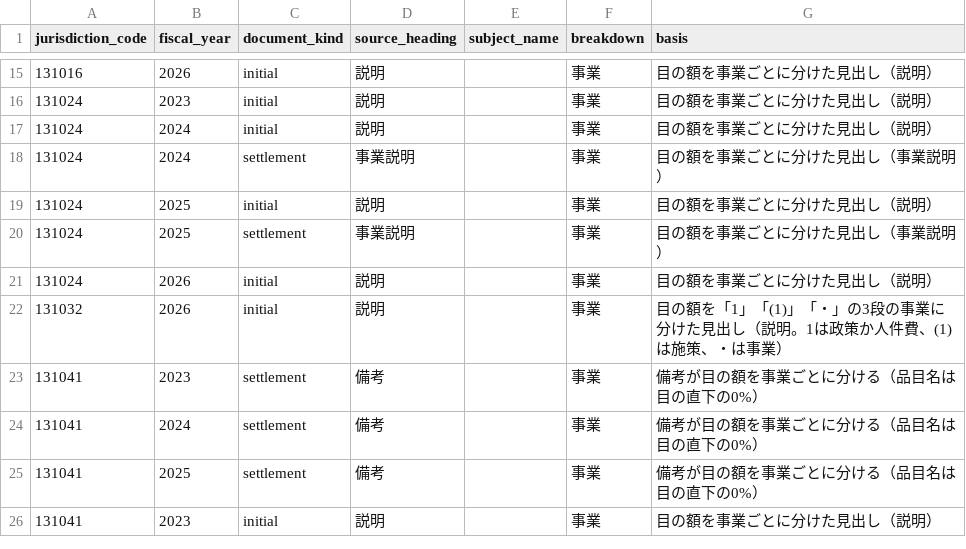
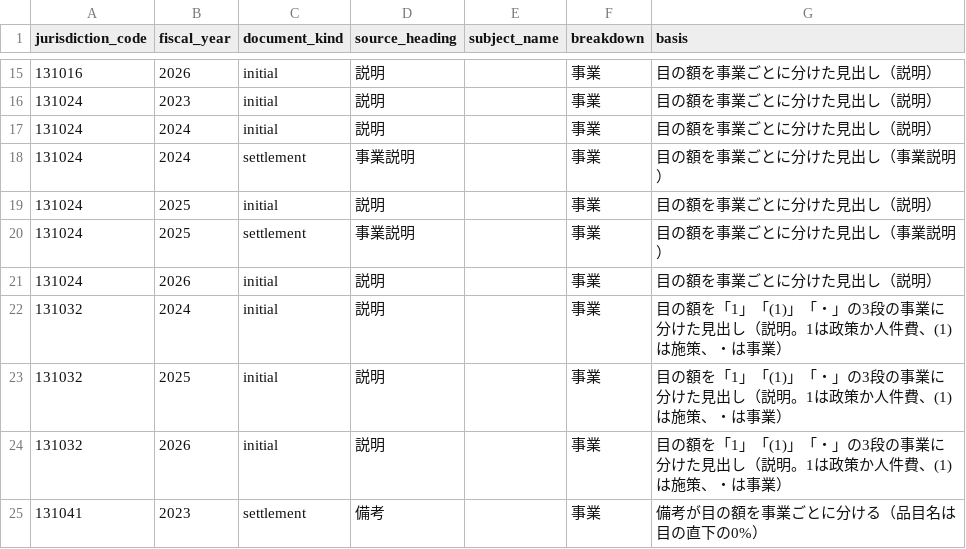
Before and after one commit to fudoki-hensansitu/fudoki, a CSV file: pipeline/dbt/seeds/fiscal/fiscal_detail_breakdown.csv, drawn as a sheet; only a part is shown, gaps mark what is left out; the shorter side is filled out with more unchanged rows.

```diff
--- a/pipeline/dbt/seeds/fiscal/fiscal_detail_breakdown.csv
+++ b/pipeline/dbt/seeds/fiscal/fiscal_detail_breakdown.csv
@@ -21,2 +21,4 @@ jurisdiction_code,fiscal_year,document_kind,source_heading,subject_name,breakdow
 131024,2026,initial,説明,,事業,目の額を事業ごとに分けた見出し（説明）
+131032,2024,initial,説明,,事業,目の額を「1」「(1)」「・」の3段の事業に分けた見出し（説明。1は政策か人件費、(1)は施策、・は事業）
+131032,2025,initial,説明,,事業,目の額を「1」「(1)」「・」の3段の事業に分けた見出し（説明。1は政策か人件費、(1)は施策、・は事業）
 131032,2026,initial,説明,,事業,目の額を「1」「(1)」「・」の3段の事業に分けた見出し（説明。1は政策か人件費、(1)は施策、・は事業）
```
Also changed, not shown: 9 other files.
